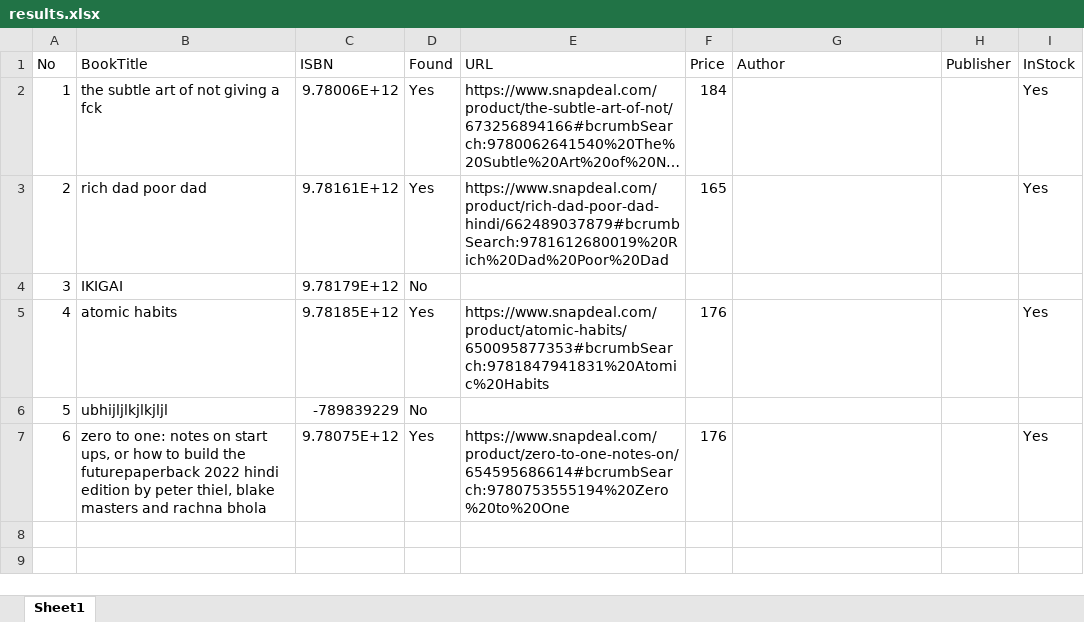
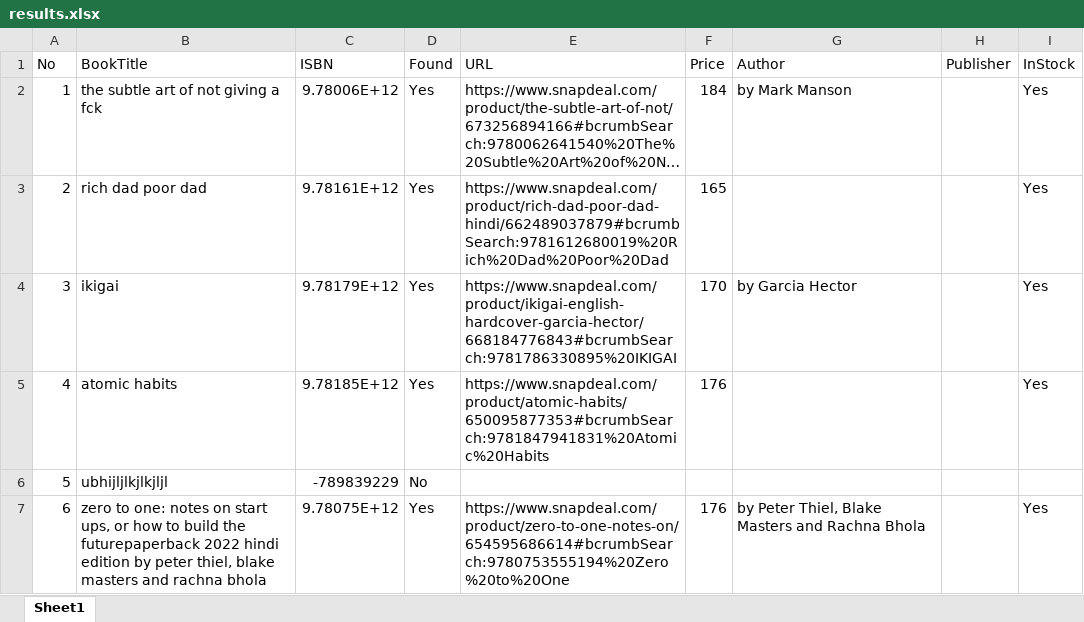
Before and after one commit to ayaan498/Ayaan_Gani_Pirates_alert_assignment, an Excel workbook: results.xlsx, sheet Sheet1, drawn as a sheet; long unchanged cells end in …; values as stored, in another font and other column widths than the file's, no borders; the diff names each change by its address in the sheet, - before the commit and + after, or states it on an @@ line.

```diff
--- a/results.xlsx (sheet Sheet1)
+++ b/results.xlsx (sheet Sheet1)
-G2 (Author): (empty)
+G2 (Author): by Mark Manson
-B4 (BookTitle): IKIGAI
+B4 (BookTitle): ikigai
-D4 (Found): No
+D4 (Found): Yes
-E4 (URL): (empty)
+E4 (URL): https://www.snapdeal.com/product/ikigai-english-hardcover-garcia-hector/668184776843#bcrumbSearch:9781786330895%20IKIGAI
-F4 (Price): (empty)
+F4 (Price): 170
-G4 (Author): (empty)
+G4 (Author): by Garcia Hector
-I4 (InStock): (empty)
+I4 (InStock): Yes
-G7 (Author): (empty)
+G7 (Author): by Peter Thiel, Blake Masters and Rachna Bhola
```
Also changed, not shown: 3 other files.
